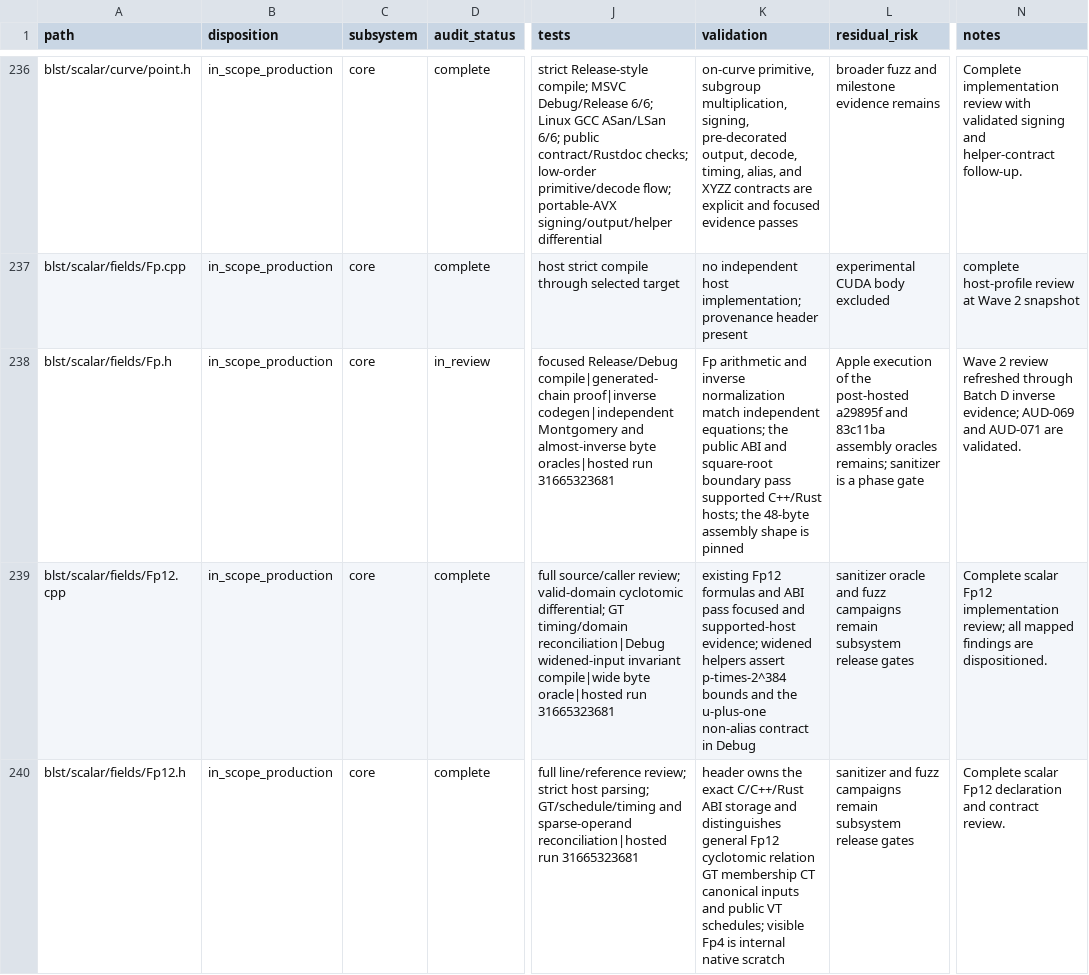
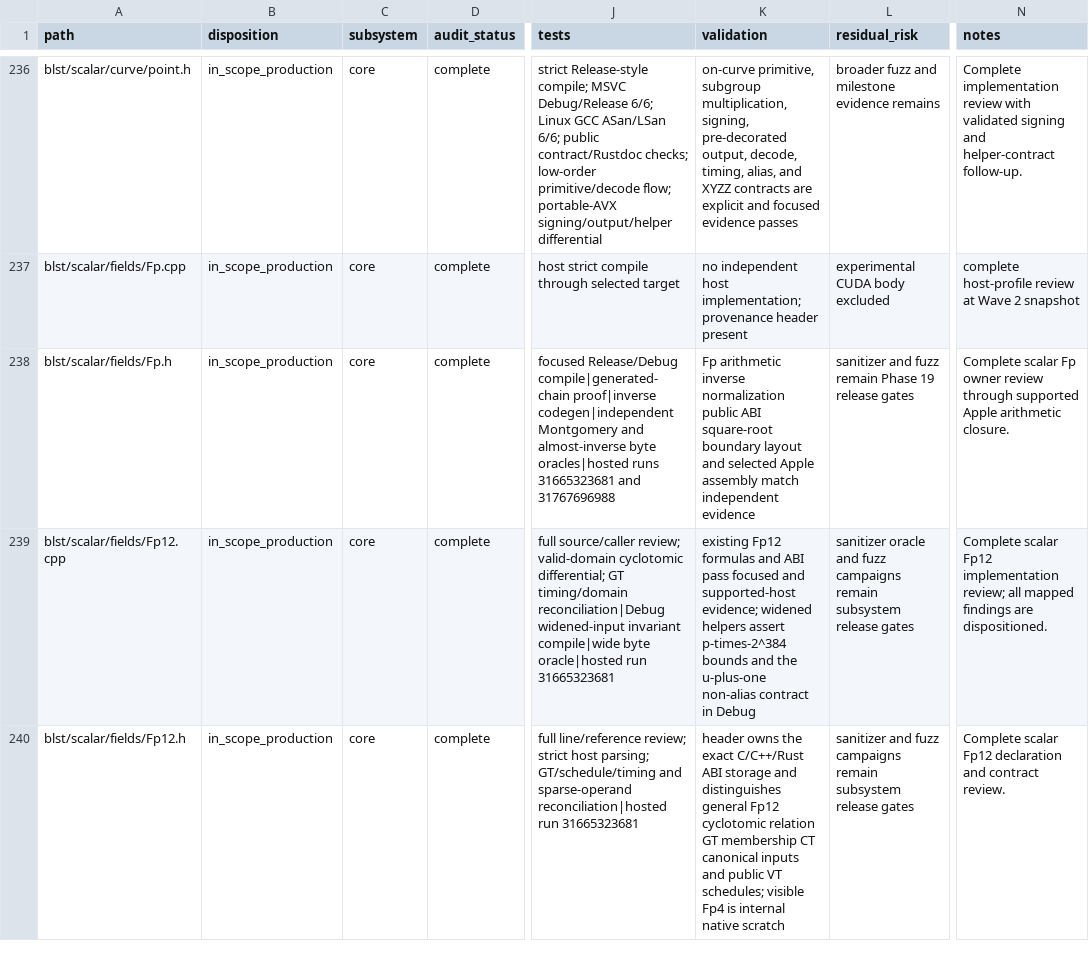
Before and after one commit to ladnir/temp-cat-blst, a CSV file: docs/audit/FILE_MANIFEST.csv, drawn as a sheet; only a part is shown, gaps mark what is left out; the diff covers the shown part only; the diff names each change by its address in the sheet, - before the commit and + after, or states it on an @@ line.

Commit message:
record supported Apple arithmetic closure

```diff
--- a/docs/audit/FILE_MANIFEST.csv
+++ b/docs/audit/FILE_MANIFEST.csv
-D238 (audit_status): in_review
+D238 (audit_status): complete
-J238 (tests): …byte oracles|hosted run 31665323681
+J238 (tests): …byte oracles|hosted runs 31665323681 and 31767696988
-K238 (validation): Fp arithmetic and inverse normalization match independent equations; the public ABI and square-root boundary pass supported C++/Rust hosts; the 48-byte assembly shape is pinned
+K238 (validation): Fp arithmetic inverse normalization public ABI square-root boundary layout and selected Apple assembly match independent evidence
-L238 (residual_risk): Apple execution of the post-hosted a29895f and 83c11ba assembly oracles remains; sanitizer is a phase gate
+L238 (residual_risk): sanitizer and fuzz remain Phase 19 release gates
-N238 (notes): Wave 2 review refreshed through Batch D inverse evidence; AUD-069 and AUD-071 are validated.
+N238 (notes): Complete scalar Fp owner review through supported Apple arithmetic closure.
```
Also changed, not shown: 88 edited cells elsewhere in this file, 13 other files.
